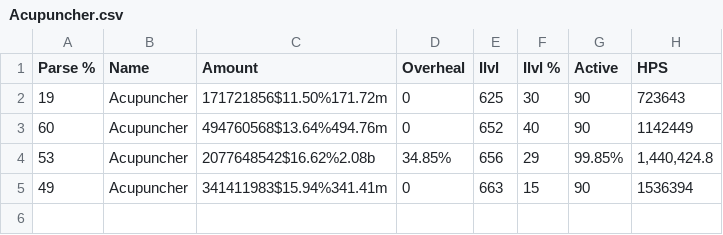
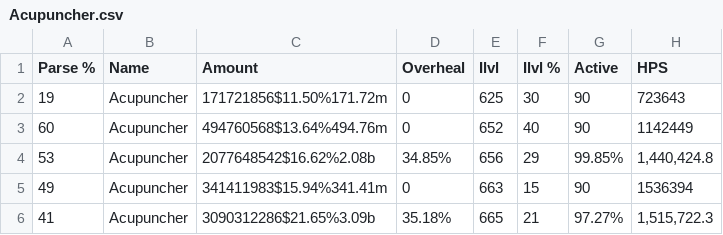
Before and after one commit to Cineros/Parse-Graphs-From-CSVs, a CSV file: Player Healing CSVs/Acupuncher.csv, drawn as a sheet.

Commit message:
Created player CSVs

```diff
--- a/Player Healing CSVs/Acupuncher.csv
+++ b/Player Healing CSVs/Acupuncher.csv
@@ -5 +5,2 @@ Parse %,Name,Amount,Overheal,Ilvl,Ilvl %,Active,HPS,
 49,Acupuncher,341411983$15.94%341.41m,0,663,15,90,1536394,
+41,Acupuncher,3090312286$21.65%3.09b,35.18%,665,21,97.27%,"1,515,722.3",
```
Also changed, not shown: Player Healing CSVs/Chimes.csv, Player Healing CSVs/Kornbreadd.csv, 41 other files.
